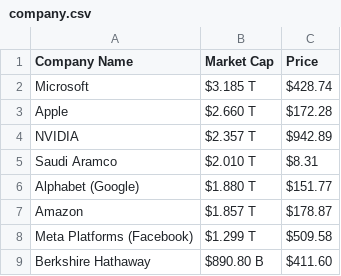
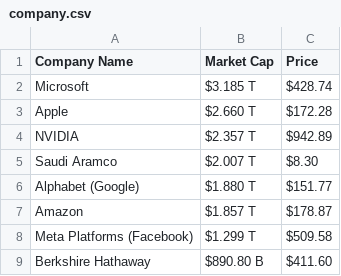
Before and after one commit to AbhishekBaske/marketcap_webscrap, a CSV file: company.csv, drawn as a sheet; only a part is shown; the diff covers the shown part only.

```diff
--- a/company.csv
+++ b/company.csv
@@ -4,3 +4,3 @@ Apple,$2.660 T,$172.28
 NVIDIA,$2.357 T,$942.89
-Saudi Aramco,$2.010 T,$8.31
+Saudi Aramco,$2.007 T,$8.30
 Alphabet (Google),$1.880 T,$151.77
```
Also changed, not shown: 2 added rows, 2 removed rows and 12 edited cells elsewhere in this file, 1 other file.
